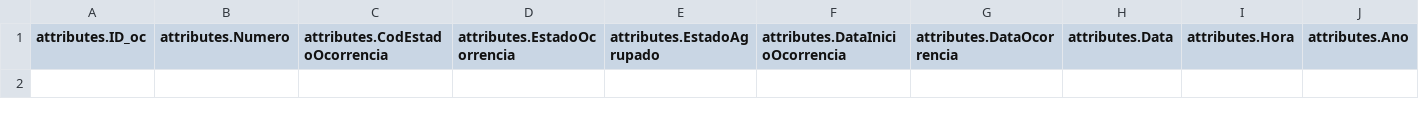
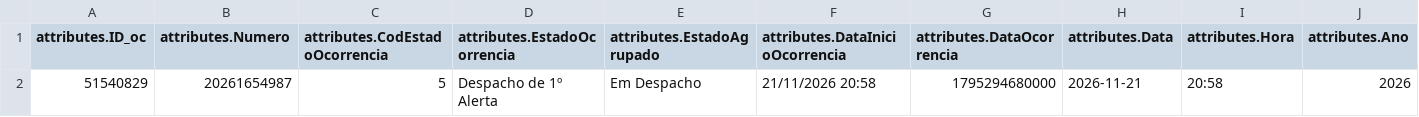
Before and after one commit to CatiaBarros/occurrence-data-collector, a CSV file: Ocorrencias_incendio.csv, drawn as a sheet; only a part is shown; rows hold the shown columns only; the diff names each change by its address in the sheet, - before the commit and + after, or states it on an @@ line.

```diff
--- a/Ocorrencias_incendio.csv
+++ b/Ocorrencias_incendio.csv
+row 2: 51540829 | 20261654987 | 5 | Despacho de 1º Alerta | Em Despacho | 21/11/2026 20:58 | 1795294680000 | 2026-11-21 | 20:58 | 2026
```
Also changed, not shown: Ocorrencias_mau_tempo.csv, dados_prociv_expanded.csv, 1 other file.
